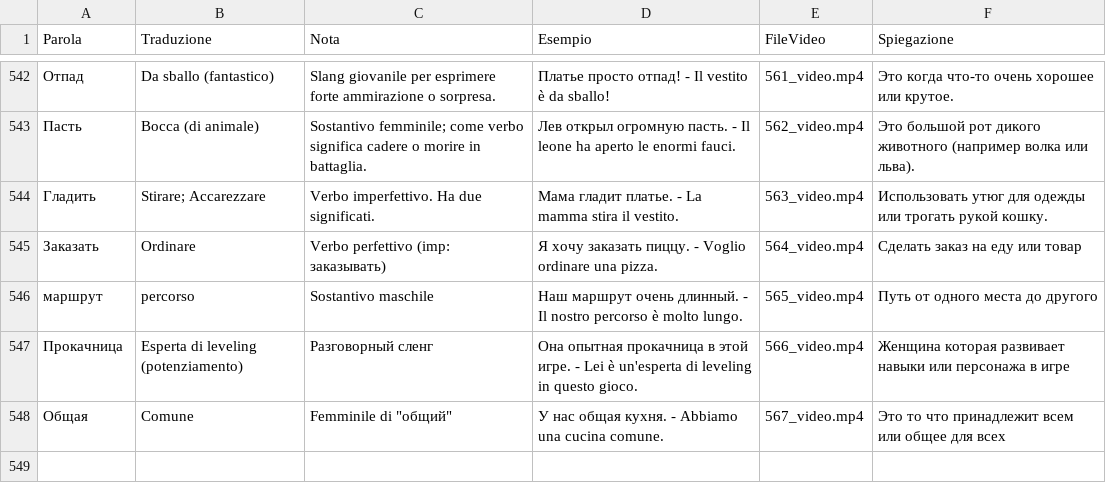
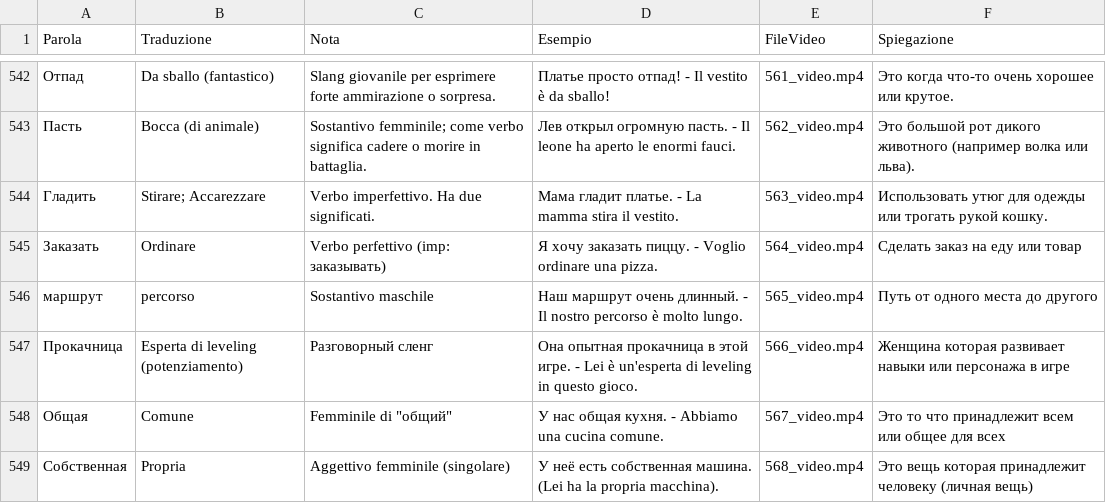
Before and after one commit to gfusarbassini/flashcards-video-bot, a CSV file: parole.csv, drawn as a sheet; only a part is shown, gaps mark what is left out.

```diff
--- a/parole.csv
+++ b/parole.csv
@@ -548 +548,2 @@ Parola,Traduzione,Nota,Esempio,FileVideo,Spiegazione
 Общая,Comune,"Femminile di ""общий""",У нас общая кухня. - Abbiamo una cucina comune.,567_video.mp4,Это то что принадлежит всем или общее для всех
+Собственная,Propria,Aggettivo femminile (singolare),У неё есть собственная машина. (Lei ha la propria macchina).,568_video.mp4,Это вещь которая принадлежит человеку (личная вещь)
```
Also changed, not shown: 1 other file.
